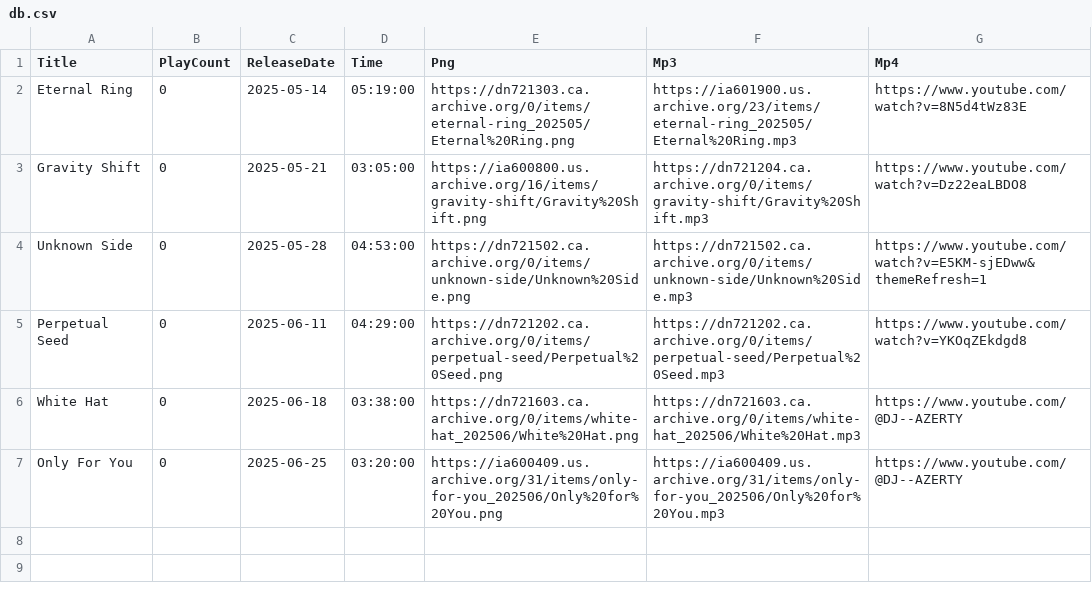
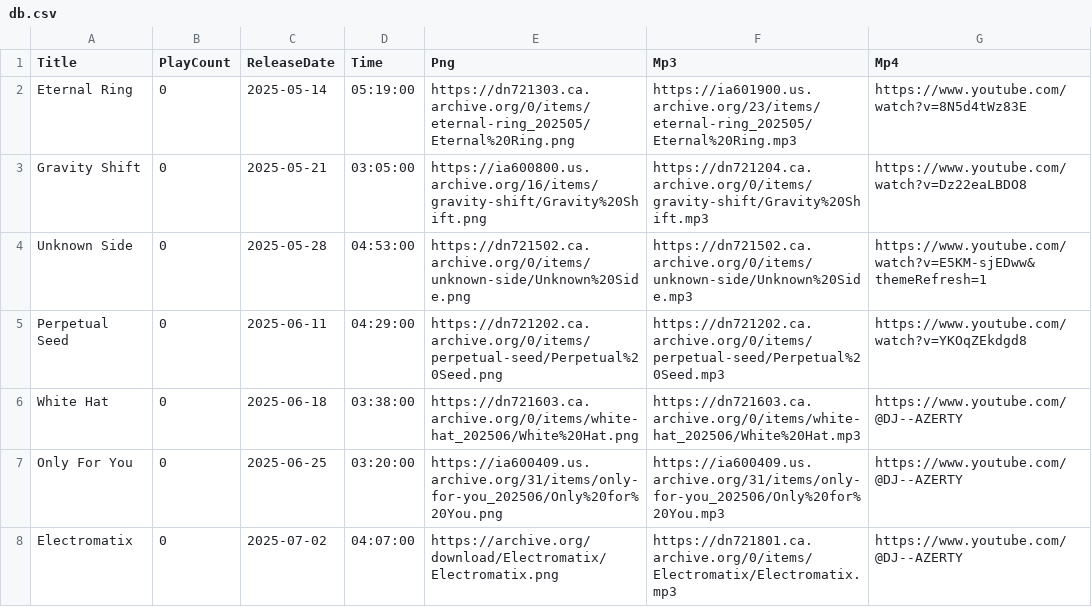
Before and after one commit to DJAZERTY/Vortex-Music-Admin-REPO, a CSV file: db.csv, drawn as a sheet.

Commit message:
🛫🚲 Checkpoint ./db.csv:79248149/576

```diff
--- a/db.csv
+++ b/db.csv
@@ -7 +7,2 @@
 "Only For You","0","2025-06-25","03:20:00","https://ia600409.us.archive.org/31/items/only-for-you_202506/Only%20for%20You.png","https://ia600409.us.archive.org/31/items/only-for-you_202506/Only%20for%20You.mp3","https://www.youtube.com/@DJ--AZERTY"
+"Electromatix","0","2025-07-02","04:07:00","https://archive.org/download/Electromatix/Electromatix.png","https://dn721801.ca.archive.org/0/items/Electromatix/Electromatix.mp3","https://www.youtube.com/@DJ--AZERTY"
```
